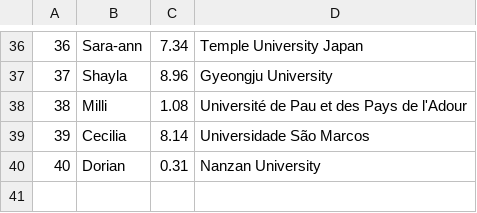
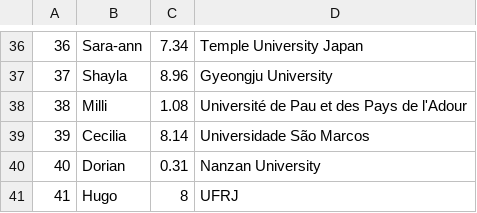
Before and after one commit to hgrafa/SharpCoders-2, a CSV file: samples/Arquivos/arquivos/students.csv, drawn as a sheet; only a part is shown, gaps mark what is left out.

Commit message:
finalizando exemplo arquivos

```diff
--- a/samples/Arquivos/arquivos/students.csv
+++ b/samples/Arquivos/arquivos/students.csv
@@ -40 +40,2 @@
 40,Dorian,0.31,Nanzan University
+41,Hugo,8,UFRJ
```
Also changed, not shown: 3 other files.
